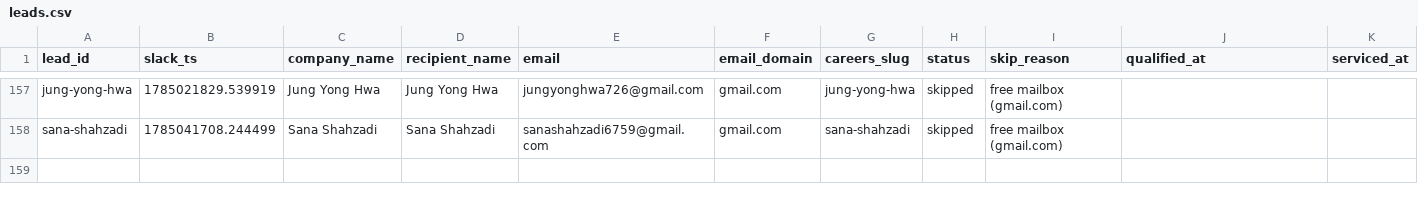
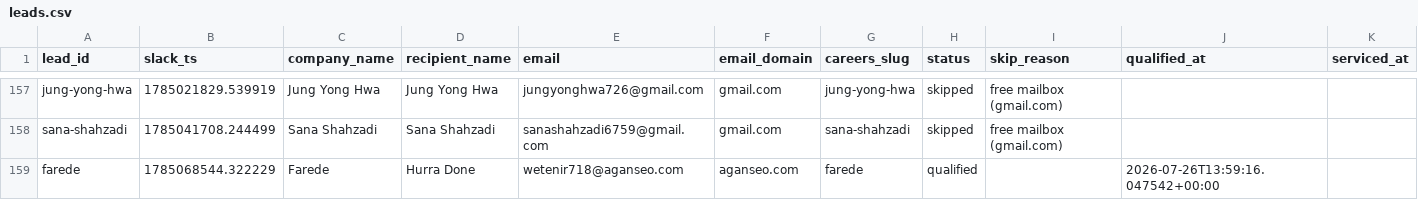
Before and after one commit to jessicagertig/first-touch-pipeline, a CSV file: state/leads.csv, drawn as a sheet; only a part is shown, gaps mark what is left out; rows hold the shown columns only; the diff names each change by its address in the sheet, - before the commit and + after, or states it on an @@ line.

```diff
--- a/state/leads.csv
+++ b/state/leads.csv
+row 159: farede | 1785068544.322229 | Farede | Hurra Done | wetenir718@aganseo.com | aganseo.com | farede | qualified |  | 2026-07-26T13:59:16.047542+00:00
```
Also changed, not shown: 1 other file.
